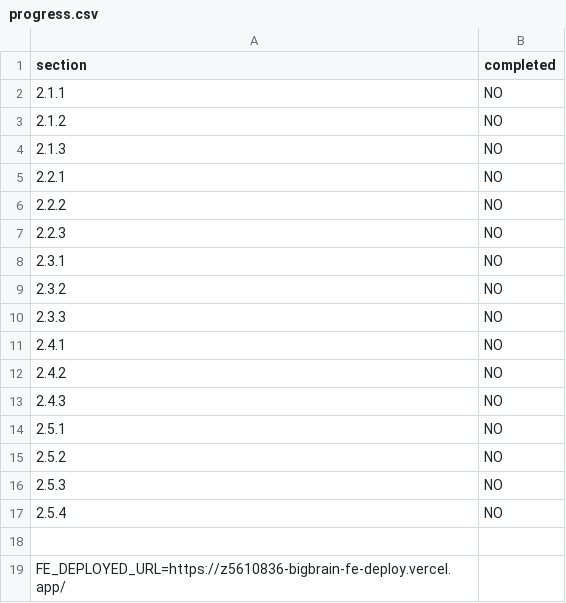
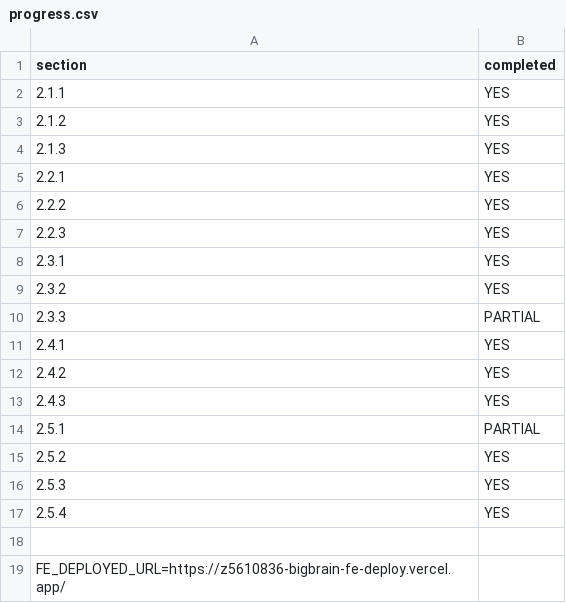
Before and after one commit to EthanZhu1022/bigbrain-deploy, a CSV file: progress.csv, drawn as a sheet.

Commit message:
Updated our  progress

```diff
--- a/progress.csv
+++ b/progress.csv
@@ -1,18 +1,18 @@
 section,completed
-2.1.1,NO
-2.1.2,NO
-2.1.3,NO
-2.2.1,NO
-2.2.2,NO
-2.2.3,NO
-2.3.1,NO
-2.3.2,NO
-2.3.3,NO
-2.4.1,NO
-2.4.2,NO
-2.4.3,NO
-2.5.1,NO
-2.5.2,NO
-2.5.3,NO
-2.5.4,NO
+2.1.1,YES
+2.1.2,YES
+2.1.3,YES
+2.2.1,YES
+2.2.2,YES
+2.2.3,YES
+2.3.1,YES
+2.3.2,YES
+2.3.3,PARTIAL
+2.4.1,YES
+2.4.2,YES
+2.4.3,YES
+2.5.1,PARTIAL
+2.5.2,YES
+2.5.3,YES
+2.5.4,YES
 
```
